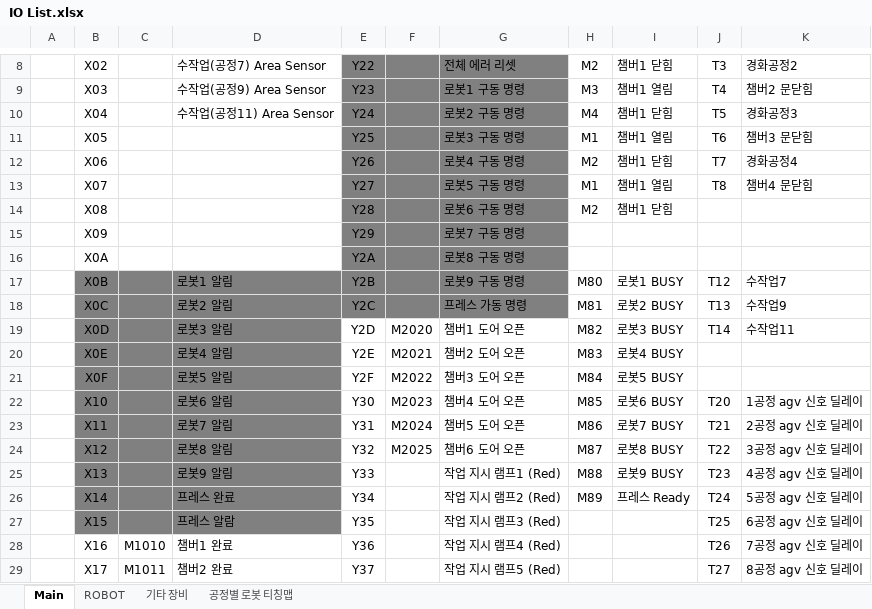
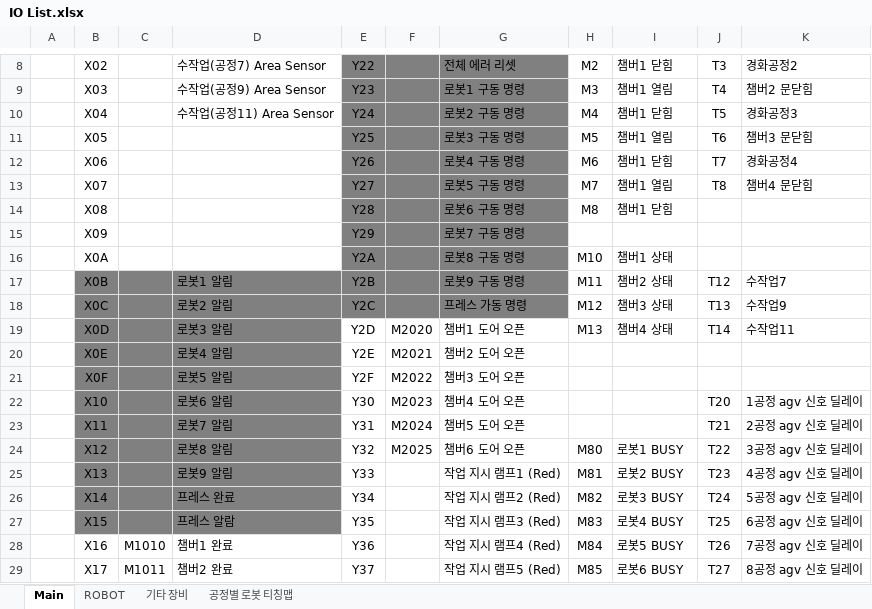
Before and after one commit to ye-ji-choe/Project-Second, an Excel workbook: PLC/IO List.xlsx, sheet Main, drawn as a sheet; only a part is shown, gaps mark what is left out; values as stored, in another font and other column widths than the file's, no borders; the diff covers the shown part only; the diff names each change by its address in the sheet, - before the commit and + after, or states it on an @@ line.

```diff
--- a/PLC/IO List.xlsx (sheet Main)
+++ b/PLC/IO List.xlsx (sheet Main)
-H11: M1
+H11: M5
-H12: M2
+H12: M6
-H13: M1
+H13: M7
-H14: M2
+H14: M8
-H16: (empty)
+H16: M10
-I16: (empty)
+I16: 챔버1 상태
-H17: M80
+H17: M11
-I17: 로봇1 BUSY
+I17: 챔버2 상태
-H18: M81
+H18: M12
-I18: 로봇2 BUSY
+I18: 챔버3 상태
-H19: M82
+H19: M13
-I19: 로봇3 BUSY
+I19: 챔버4 상태
-H20: M83
+H20: (empty)
-I20: 로봇4 BUSY
+I20: (empty)
-H21: M84
+H21: (empty)
-I21: 로봇5 BUSY
+I21: (empty)
-H22: M85
+H22: (empty)
-I22: 로봇6 BUSY
+I22: (empty)
-H23: M86
+H23: (empty)
-I23: 로봇7 BUSY
+I23: (empty)
-H24: M87
+H24: M80
-I24: 로봇8 BUSY
+I24: 로봇1 BUSY
-H25: M88
+H25: M81
-I25: 로봇9 BUSY
+I25: 로봇2 BUSY
-H26: M89
+H26: M82
-I26: 프레스 Ready
+I26: 로봇3 BUSY
-H27: (empty)
+H27: M83
-I27: (empty)
+I27: 로봇4 BUSY
-H28: (empty)
+H28: M84
-I28: (empty)
+I28: 로봇5 BUSY
-H29: (empty)
+H29: M85
-I29: (empty)
+I29: 로봇6 BUSY
```
Also changed, not shown: 66 edited cells elsewhere in this sheet, 10 other files.
